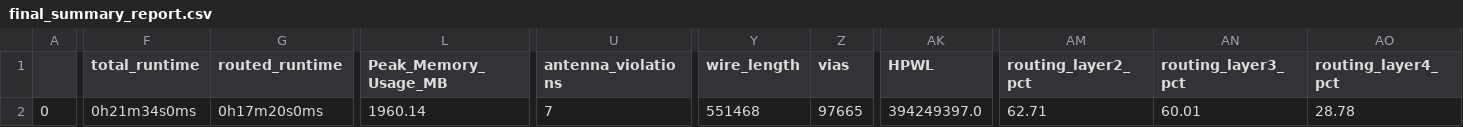
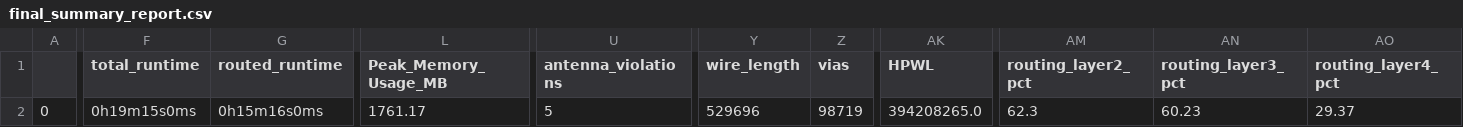
Before and after one commit to ee-uet/UETRV-ECORE, a CSV file: signoff/Core/final_summary_report.csv, drawn as a sheet; only a part is shown, gaps mark what is left out; the diff covers the shown part only; the diff names each change by its address in the sheet, - before the commit and + after, or states it on an @@ line.

Commit message:
Pin Configuration Updated for interconnect

```diff
--- a/signoff/Core/final_summary_report.csv
+++ b/signoff/Core/final_summary_report.csv
-F2 (total_runtime): 0h21m34s0ms
+F2 (total_runtime): 0h19m15s0ms
-G2 (routed_runtime): 0h17m20s0ms
+G2 (routed_runtime): 0h15m16s0ms
-L2 (Peak_Memory_Usage_MB): 1960.14
+L2 (Peak_Memory_Usage_MB): 1761.17
-U2 (antenna_violations): 7
+U2 (antenna_violations): 5
-Y2 (wire_length): 551468
+Y2 (wire_length): 529696
-Z2 (vias): 97665
+Z2 (vias): 98719
-AK2 (HPWL): 394249397.0
+AK2 (HPWL): 394208265.0
-AM2 (routing_layer2_pct): 62.71
+AM2 (routing_layer2_pct): 62.3
-AN2 (routing_layer3_pct): 60.01
+AN2 (routing_layer3_pct): 60.23
-AO2 (routing_layer4_pct): 28.78
+AO2 (routing_layer4_pct): 29.37
```
Also changed, not shown: 1 edited cell elsewhere in this file, 26 other files.
